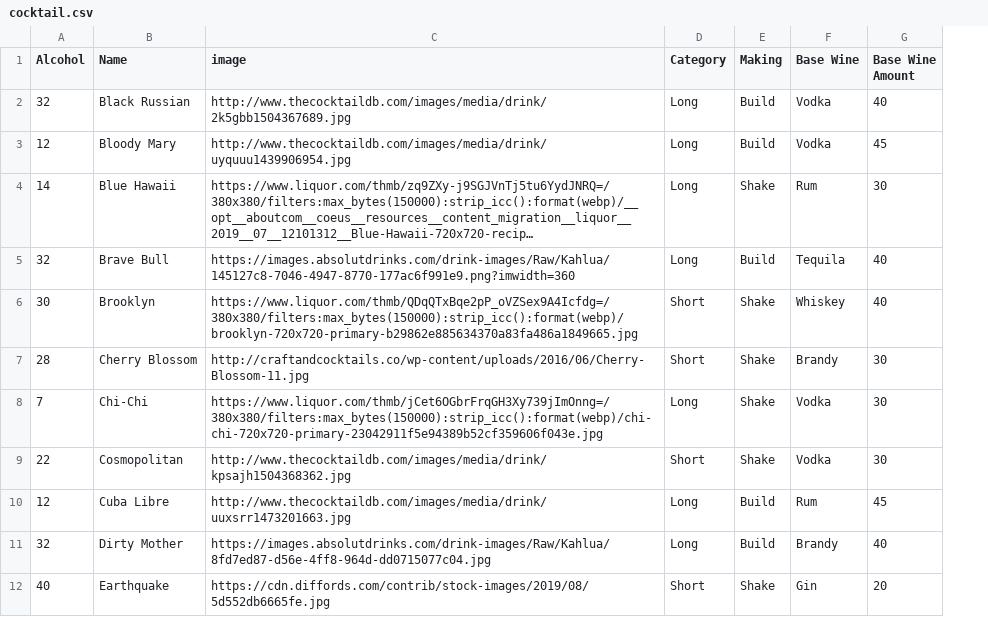
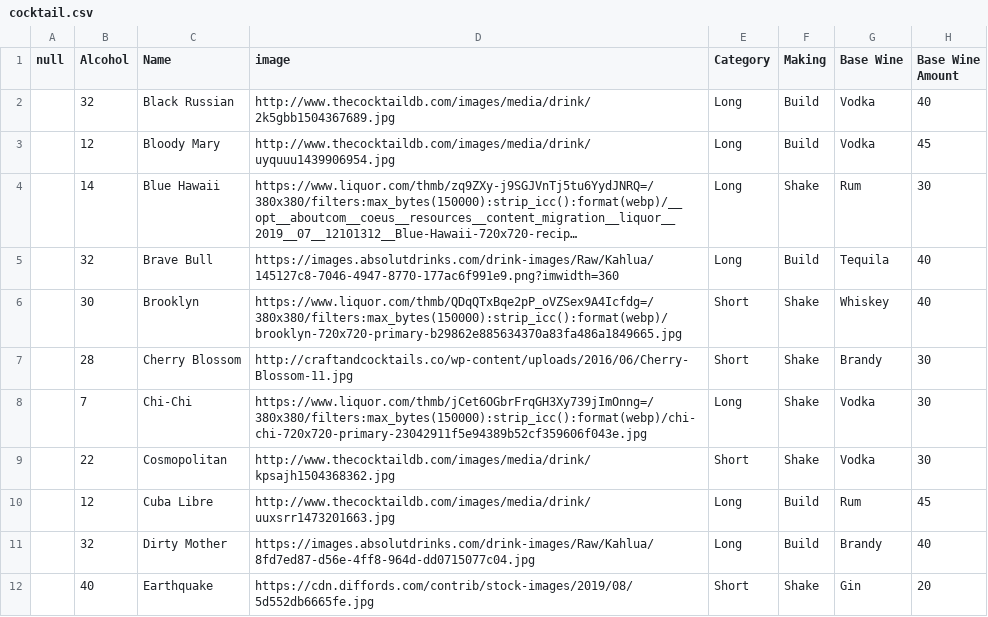
Before and after one commit to Rhoyunseok/AI_web_prj, a CSV file: tutorial/alcoholic_app/data/cocktail.csv, drawn as a sheet; only a part is shown; long unchanged cells end in …; the diff names each change by its address in the sheet, - before the commit and + after, or states it on an @@ line.

```diff
--- a/tutorial/alcoholic_app/data/cocktail.csv
+++ b/tutorial/alcoholic_app/data/cocktail.csv
+column A (null), empty
```
Also changed, not shown: tutorial/alcoholic_app/data/custom_cocktail.csv, tutorial/alcoholic_app/data/traditional_liquor.csv, 2 other files.
